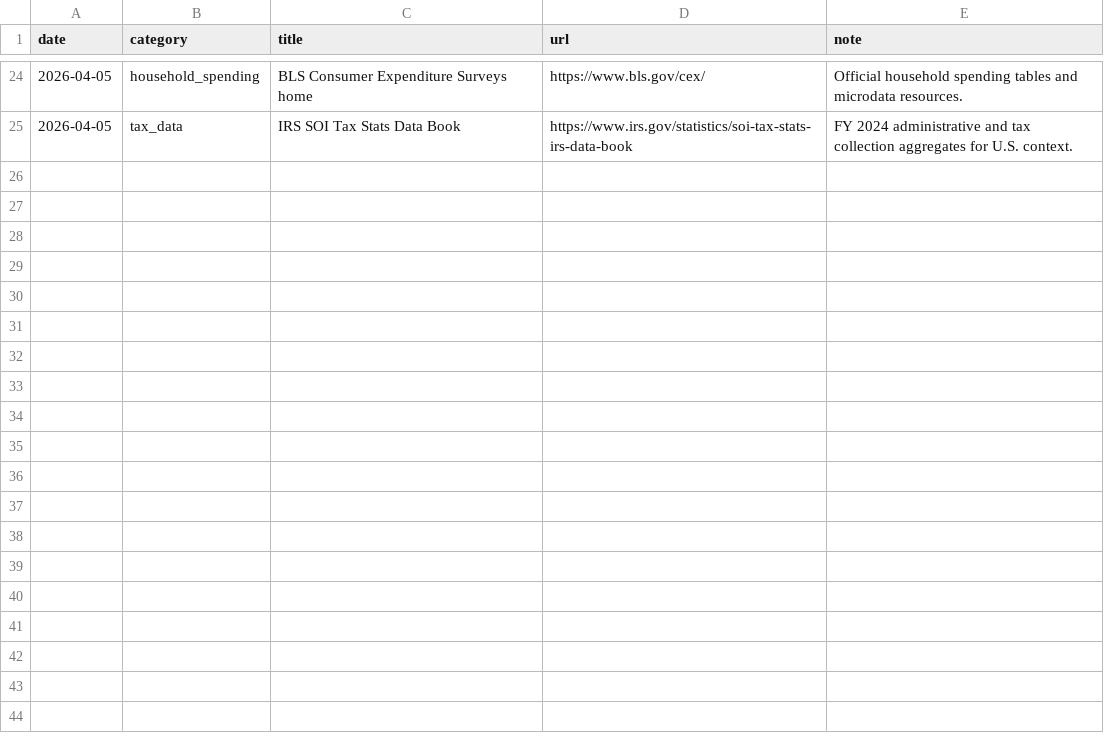
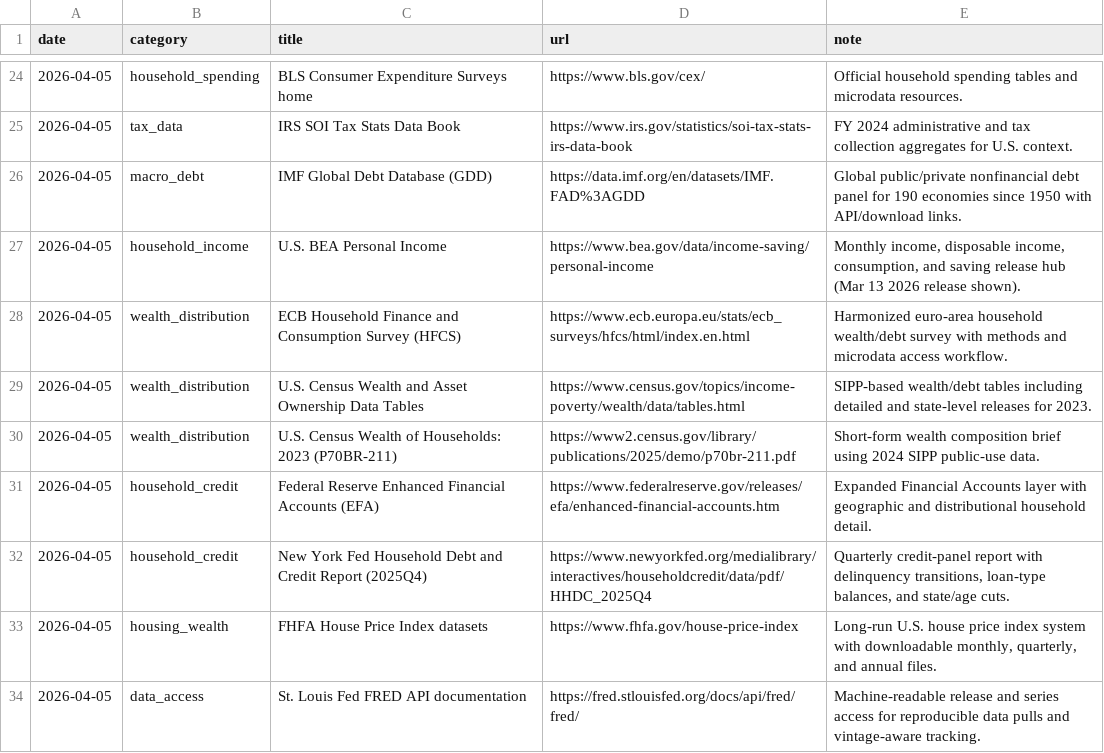
Before and after one commit to lachlanchen/LazyEarn, a TSV file: references/wealth-engine/knowledge/source-ledger.tsv, drawn as a sheet; only a part is shown, gaps mark what is left out.

Commit message:
wealth refinery: cycle_001 round 01 resource_scan

```diff
--- a/references/wealth-engine/knowledge/source-ledger.tsv
+++ b/references/wealth-engine/knowledge/source-ledger.tsv
@@ -25 +25,10 @@ date	category	title	url	note
 2026-04-05	tax_data	IRS SOI Tax Stats Data Book	https://www.irs.gov/statistics/soi-tax-stats-irs-data-book	FY 2024 administrative and tax collection aggregates for U.S. context.
+2026-04-05	macro_debt	IMF Global Debt Database (GDD)	https://data.imf.org/en/datasets/IMF.FAD%3AGDD	Global public/private nonfinancial debt panel for 190 economies since 1950 with API/download links.
+2026-04-05	household_income	U.S. BEA Personal Income	https://www.bea.gov/data/income-saving/personal-income	Monthly income, disposable income, consumption, and saving release hub (Mar 13 2026 release shown).
+2026-04-05	wealth_distribution	ECB Household Finance and Consumption Survey (HFCS)	https://www.ecb.europa.eu/stats/ecb_surveys/hfcs/html/index.en.html	Harmonized euro-area household wealth/debt survey with methods and microdata access workflow.
+2026-04-05	wealth_distribution	U.S. Census Wealth and Asset Ownership Data Tables	https://www.census.gov/topics/income-poverty/wealth/data/tables.html	SIPP-based wealth/debt tables including detailed and state-level releases for 2023.
+2026-04-05	wealth_distribution	U.S. Census Wealth of Households: 2023 (P70BR-211)	https://www2.census.gov/library/publications/2025/demo/p70br-211.pdf	Short-form wealth composition brief using 2024 SIPP public-use data.
+2026-04-05	household_credit	Federal Reserve Enhanced Financial Accounts (EFA)	https://www.federalreserve.gov/releases/efa/enhanced-financial-accounts.htm	Expanded Financial Accounts layer with geographic and distributional household detail.
+2026-04-05	household_credit	New York Fed Household Debt and Credit Report (2025Q4)	https://www.newyorkfed.org/medialibrary/interactives/householdcredit/data/pdf/HHDC_2025Q4	Quarterly credit-panel report with delinquency transitions, loan-type balances, and state/age cuts.
+2026-04-05	housing_wealth	FHFA House Price Index datasets	https://www.fhfa.gov/house-price-index	Long-run U.S. house price index system with downloadable monthly, quarterly, and annual files.
+2026-04-05	data_access	St. Louis Fed FRED API documentation	https://fred.stlouisfed.org/docs/api/fred/fred/	Machine-readable release and series access for reproducible data pulls and vintage-aware tracking.
```
Also changed, not shown: 6 other files.
